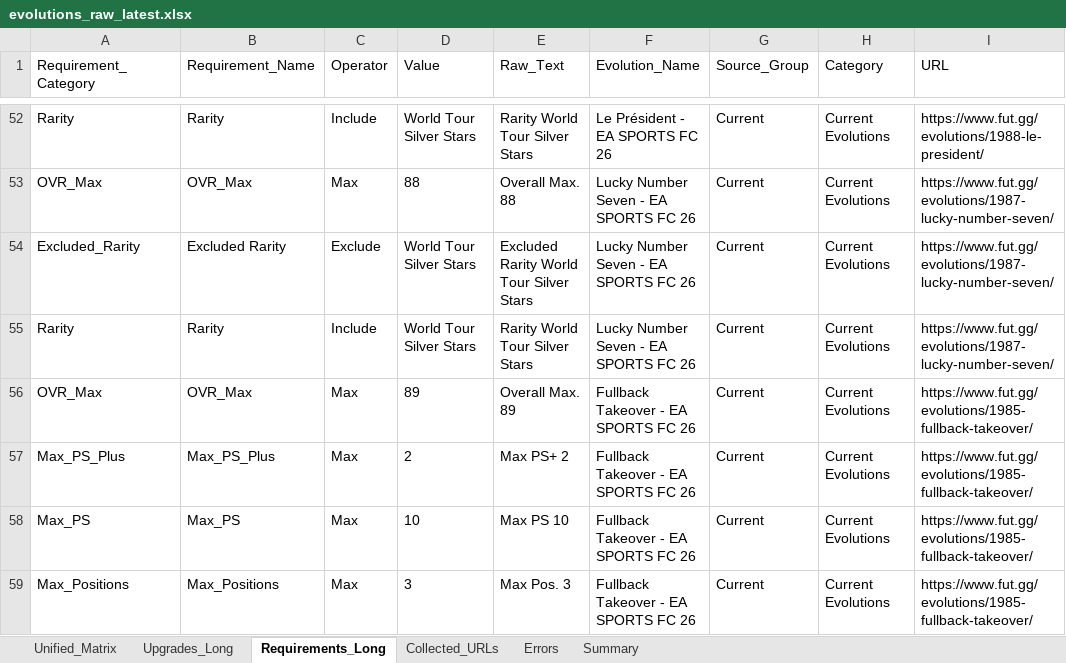
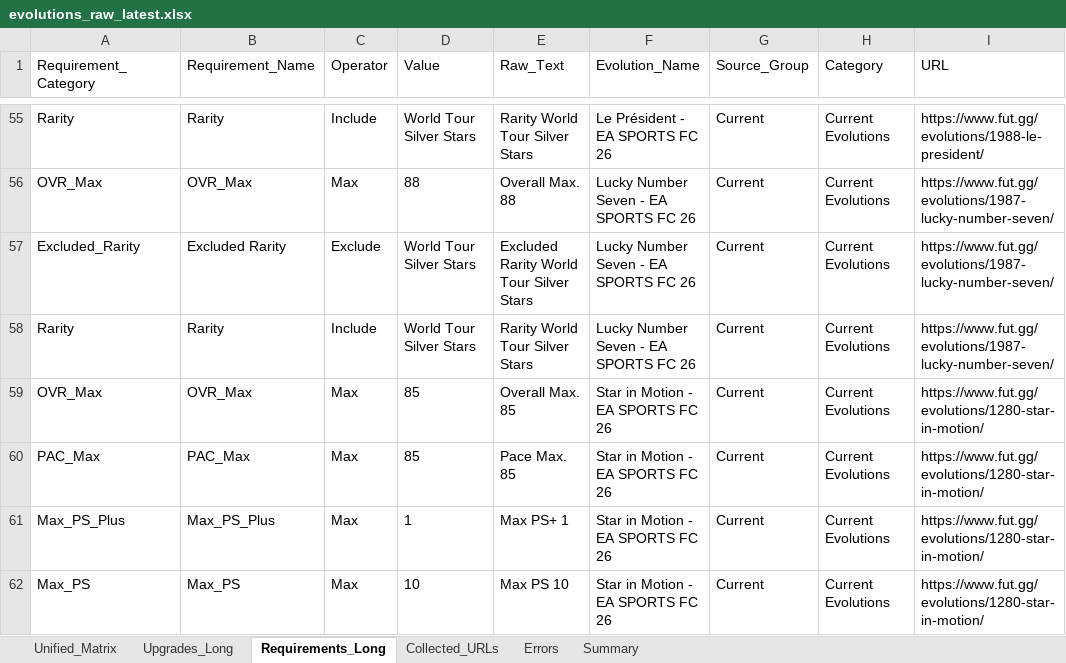
Before and after one commit to lemora87/futgg-objective-crawler, an Excel workbook: latest/evolutions_raw_latest.xlsx, sheet Requirements_Long, drawn as a sheet; only a part is shown, gaps mark what is left out; the shorter side is filled out with more unchanged rows; values as stored, in another font and other column widths than the file's, no borders; removed rows and columns are numbered as before the commit, all else as after; the diff covers the shown part only; the diff names each change by its address in the sheet, - before the commit and + after, or states it on an @@ line.

```diff
--- a/latest/evolutions_raw_latest.xlsx (sheet Requirements_Long)
+++ b/latest/evolutions_raw_latest.xlsx (sheet Requirements_Long)
-row 56: OVR_Max | OVR_Max | Max | 89 | Overall Max. 89 | Fullback Takeover - EA SPORTS FC 26 | Current | Current Evolutions | https://www.fut.gg/evolutions/1985-fullback-takeover/
-row 57: Max_PS_Plus | Max_PS_Plus | Max | 2 | Max PS+ 2 | Fullback Takeover - EA SPORTS FC 26 | Current | Current Evolutions | https://www.fut.gg/evolutions/1985-fullback-takeover/
-row 58: Max_PS | Max_PS | Max | 10 | Max PS 10 | Fullback Takeover - EA SPORTS FC 26 | Current | Current Evolutions | https://www.fut.gg/evolutions/1985-fullback-takeover/
-row 59: Max_Positions | Max_Positions | Max | 3 | Max Pos. 3 | Fullback Takeover - EA SPORTS FC 26 | Current | Current Evolutions | https://www.fut.gg/evolutions/1985-fullback-takeover/
```
Also changed, not shown: 7 added rows, 20 removed rows and 12 edited cells elsewhere in this sheet, sheet Unified_Matrix, sheet Upgrades_Long, sheet Collected_URLs, sheet Summary, latest/evolutions_analysis_latest.xlsx.
